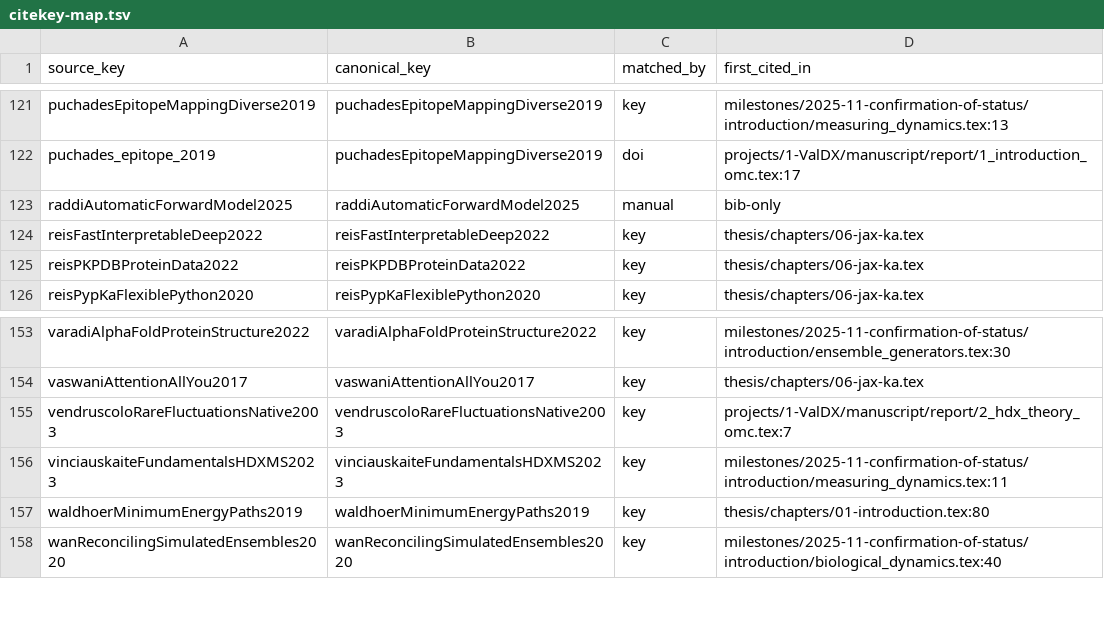
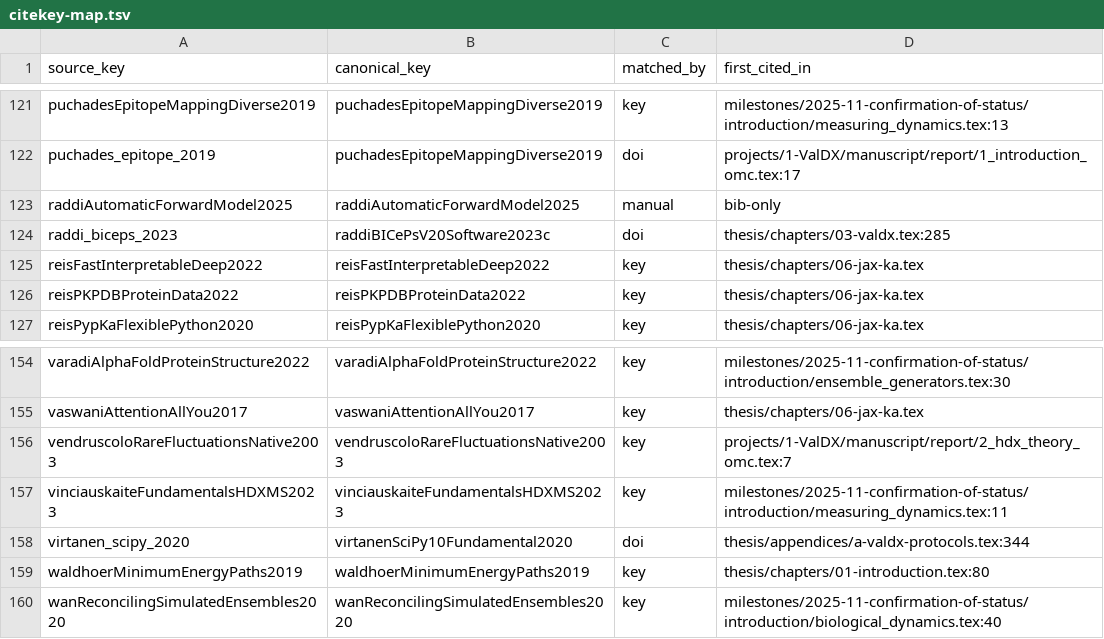
Before and after one commit to alexisiddiqui/Interpretable-Integration-of-HDX-MS-with-Modern-Protein-Ensemble-Generation, a TSV file: thesis/citekey-map.tsv, drawn as a sheet; only a part is shown, gaps mark what is left out.

Commit message:
section 2 valdx methods

```diff
--- a/thesis/citekey-map.tsv
+++ b/thesis/citekey-map.tsv
@@ -123,2 +123,3 @@ puchades_epitope_2019	puchadesEpitopeMappingDiverse2019	doi	projects/1-ValDX/man
 raddiAutomaticForwardModel2025	raddiAutomaticForwardModel2025	manual	bib-only
+raddi_biceps_2023	raddiBICePsV20Software2023c	doi	thesis/chapters/03-valdx.tex:285
 reisFastInterpretableDeep2022	reisFastInterpretableDeep2022	key	thesis/chapters/06-jax-ka.tex
@@ -156,2 +157,3 @@ vendruscoloRareFluctuationsNative2003	vendruscoloRareFluctuationsNative2003	key
 vinciauskaiteFundamentalsHDXMS2023	vinciauskaiteFundamentalsHDXMS2023	key	milestones/2025-11-confirmation-of-status/introduction/measuring_dynamics.tex:11
+virtanen_scipy_2020	virtanenSciPy10Fundamental2020	doi	thesis/appendices/a-valdx-protocols.tex:344
 waldhoerMinimumEnergyPaths2019	waldhoerMinimumEnergyPaths2019	key	thesis/chapters/01-introduction.tex:80
```
Also changed, not shown: 8 other files.
